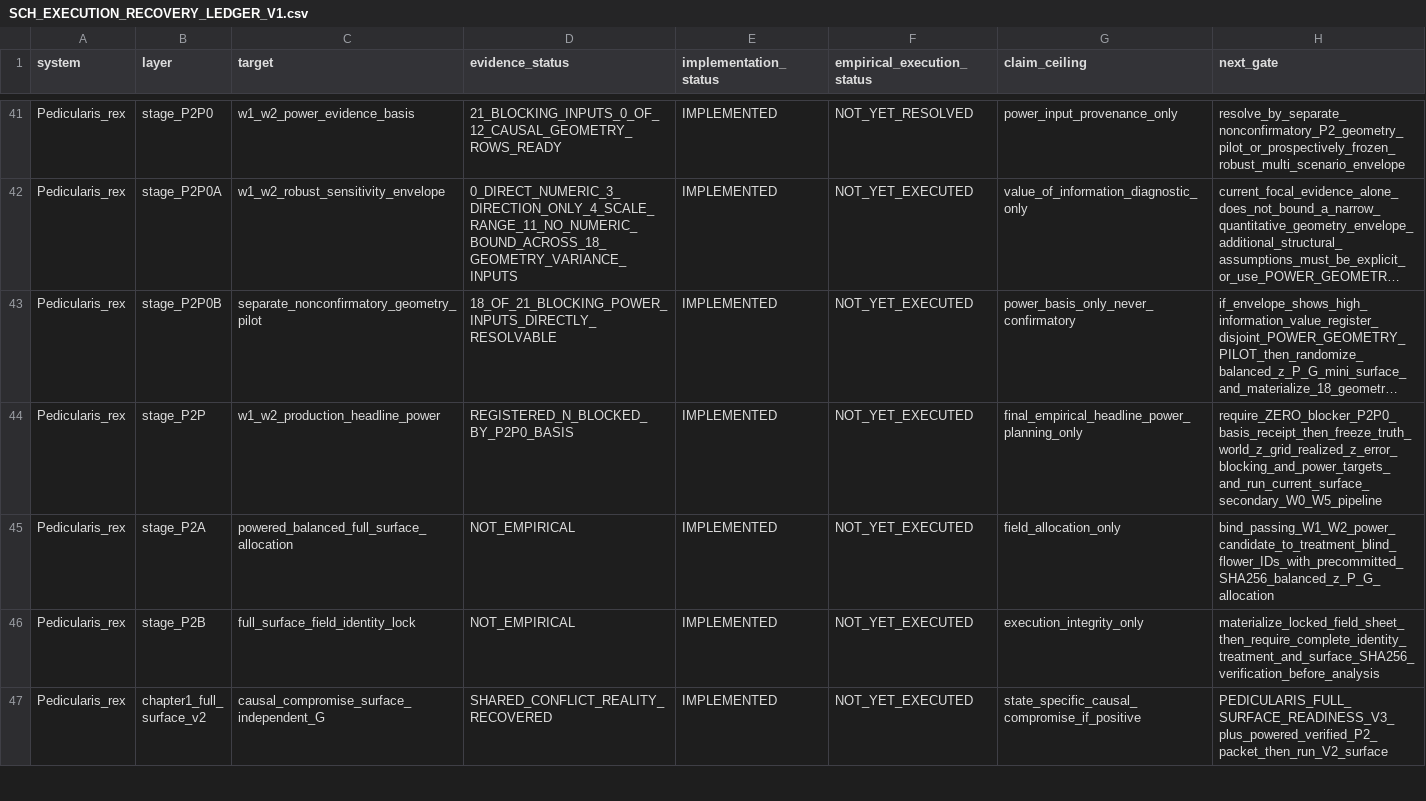
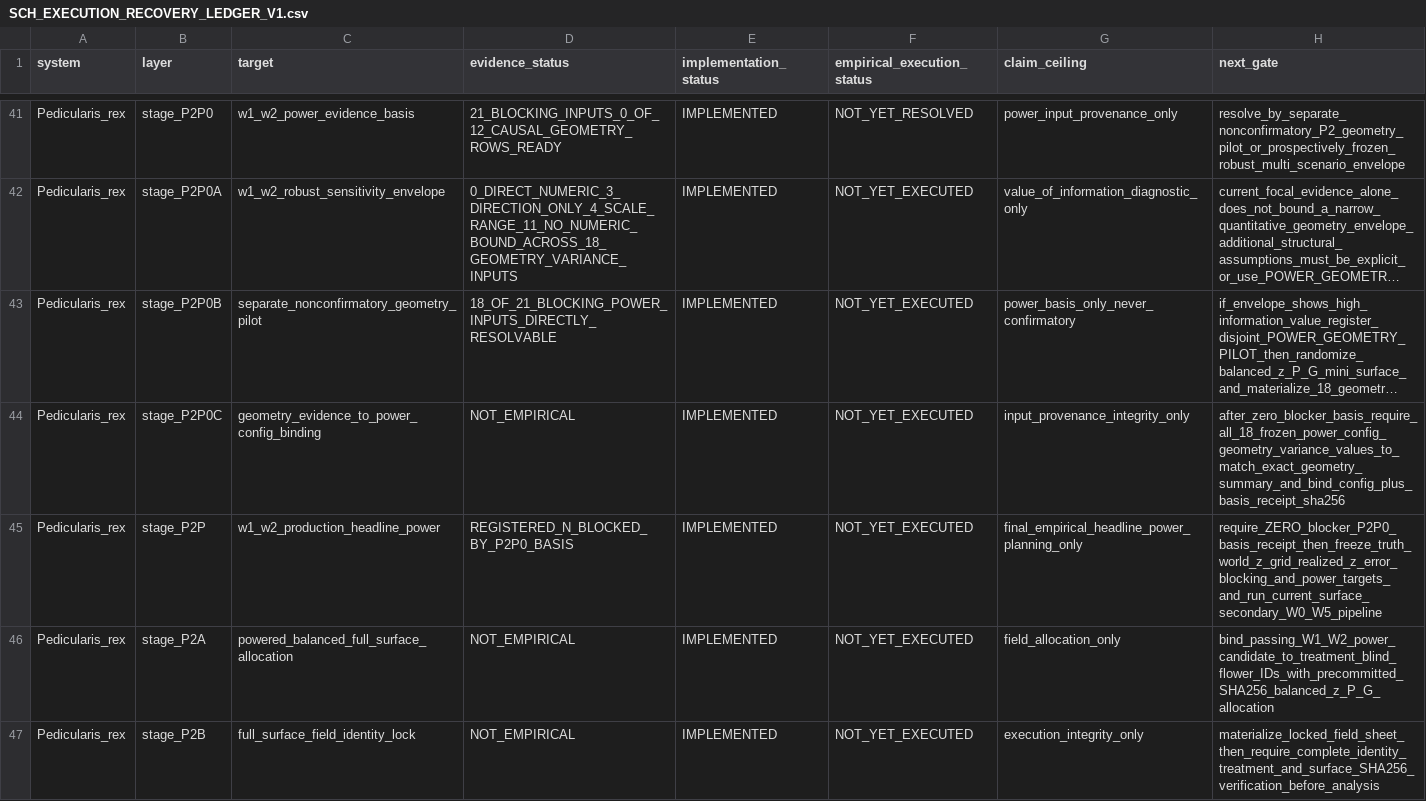
Before and after one commit to zuizui0223/sch, a CSV file: empirical/architecture/SCH_EXECUTION_RECOVERY_LEDGER_V1.csv, drawn as a sheet; only a part is shown, gaps mark what is left out; the shorter side is filled out with more unchanged rows; long unchanged cells end in …; the diff names each change by its address in the sheet, - before the commit and + after, or states it on an @@ line.

Commit message:
Register geometry evidence-to-power binding stage

```diff
--- a/empirical/architecture/SCH_EXECUTION_RECOVERY_LEDGER_V1.csv
+++ b/empirical/architecture/SCH_EXECUTION_RECOVERY_LEDGER_V1.csv
+row 44: Pedicularis_rex | stage_P2P0C | geometry_evidence_to_power_config_binding | NOT_EMPIRICAL | IMPLEMENTED | NOT_YET_EXECUTED | input_provenance_integrity_only | after_zero_blocker_basis_require_all_18_frozen_power_config_geometry_variance_values_to_match_exact_geometry_summary_and_bind_config_plus_basis_receipt_sha256
```
